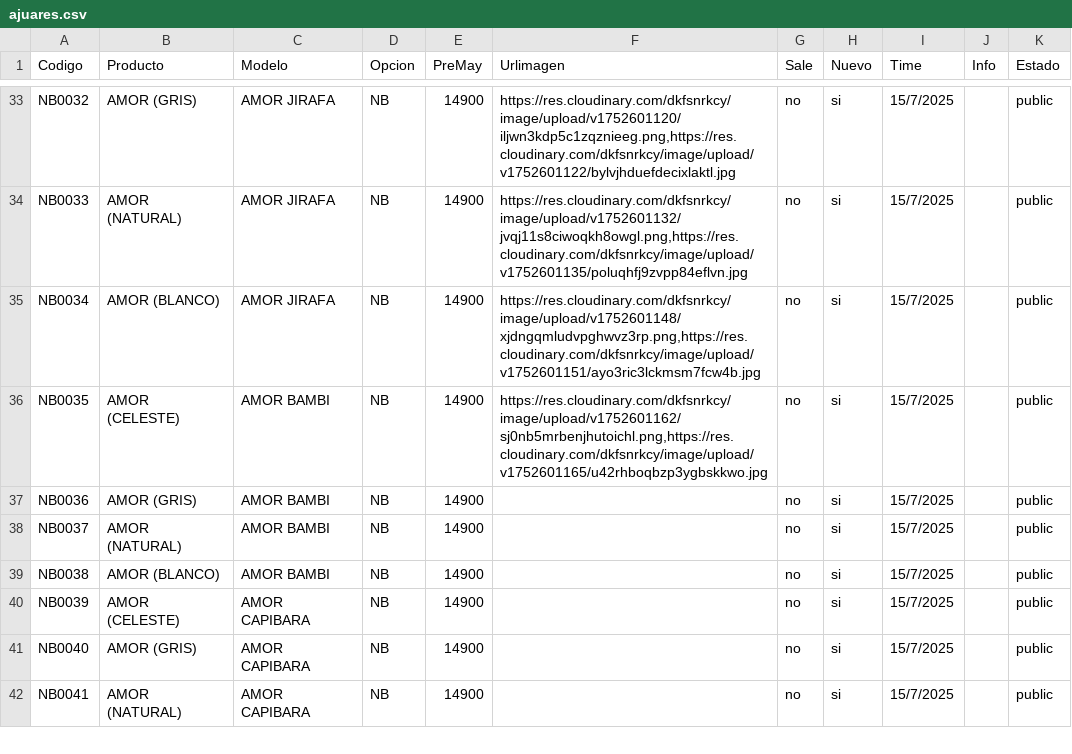
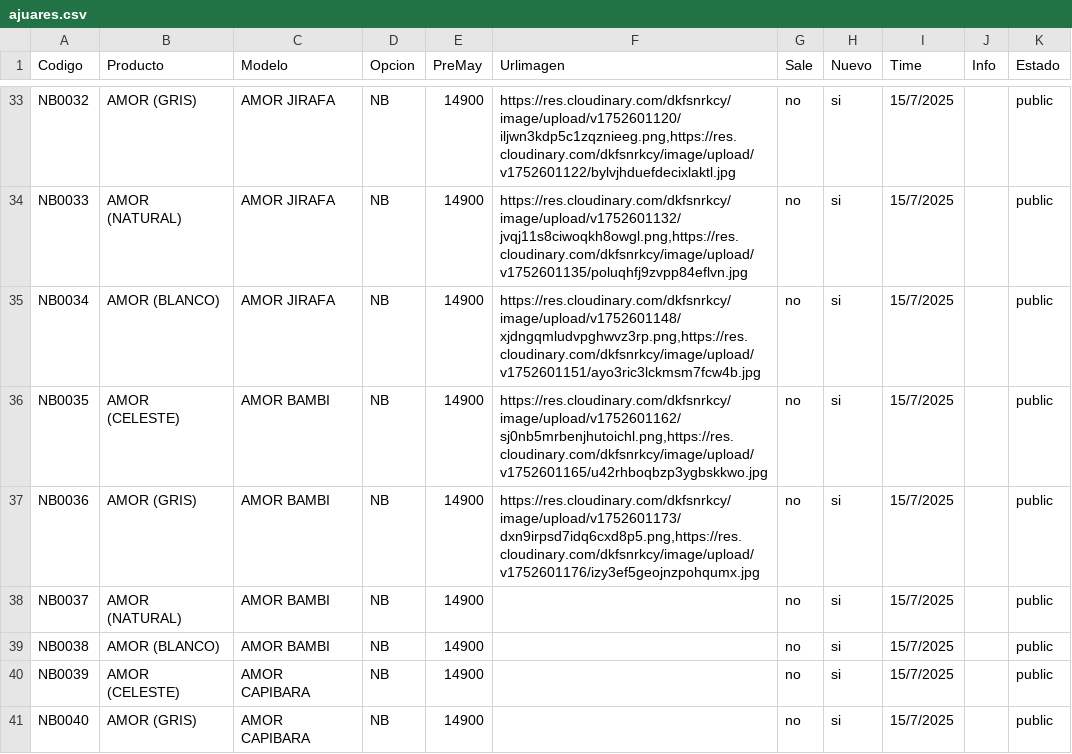
Before and after one commit to Balcaz/verificador-csv, a CSV file: ajuares.csv, drawn as a sheet; only a part is shown, gaps mark what is left out; the shorter side is filled out with more unchanged rows.

Commit message:
Actualizo ajuares.csv desde UI

```diff
--- a/ajuares.csv
+++ b/ajuares.csv
@@ -36,3 +36,3 @@ NB0034;AMOR (BLANCO);AMOR JIRAFA;NB;14900;https://res.cloudinary.com/dkfsnrkcy/i
 NB0035;AMOR (CELESTE);AMOR BAMBI;NB;14900;https://res.cloudinary.com/dkfsnrkcy/image/upload/v1752601162/sj0nb5mrbenjhutoichl.png,https://res.cloudinary.com/dkfsnrkcy/image/upload/v1752601165/u42rhboqbzp3ygbskkwo.jpg;no;si;15/7/2025;;public;
-NB0036;AMOR (GRIS);AMOR BAMBI;NB;14900;;no;si;15/7/2025;;public;
+NB0036;AMOR (GRIS);AMOR BAMBI;NB;14900;https://res.cloudinary.com/dkfsnrkcy/image/upload/v1752601173/dxn9irpsd7idq6cxd8p5.png,https://res.cloudinary.com/dkfsnrkcy/image/upload/v1752601176/izy3ef5geojnzpohqumx.jpg;no;si;15/7/2025;;public;
 NB0037;AMOR (NATURAL);AMOR BAMBI;NB;14900;;no;si;15/7/2025;;public;
```
